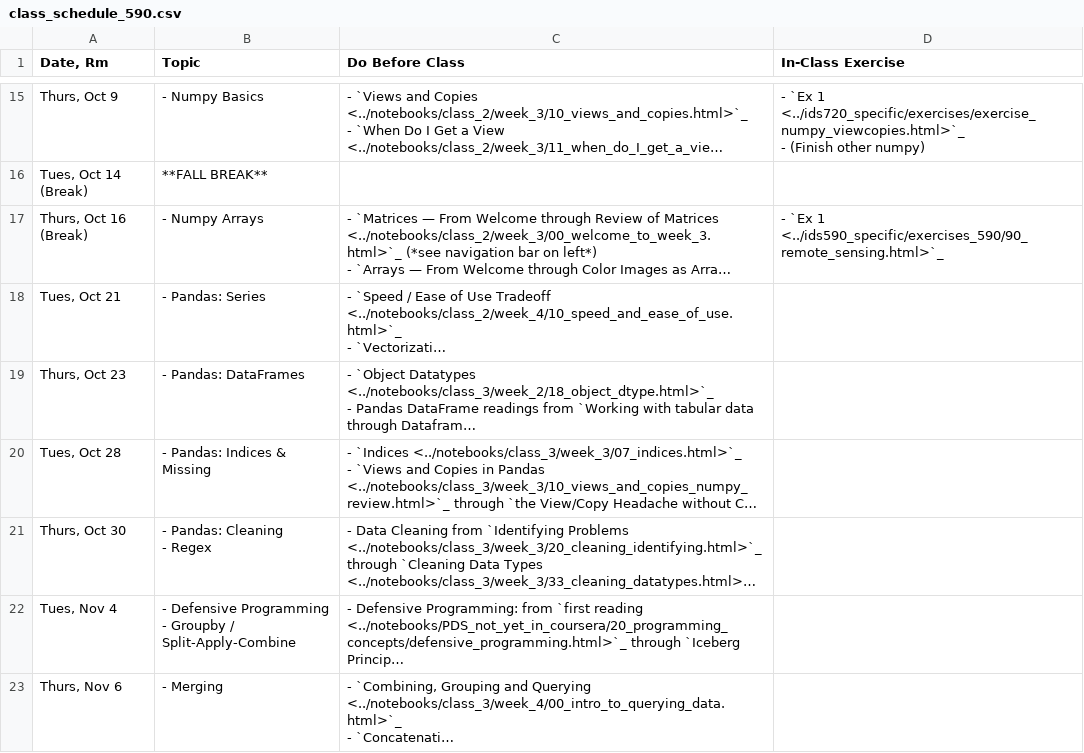
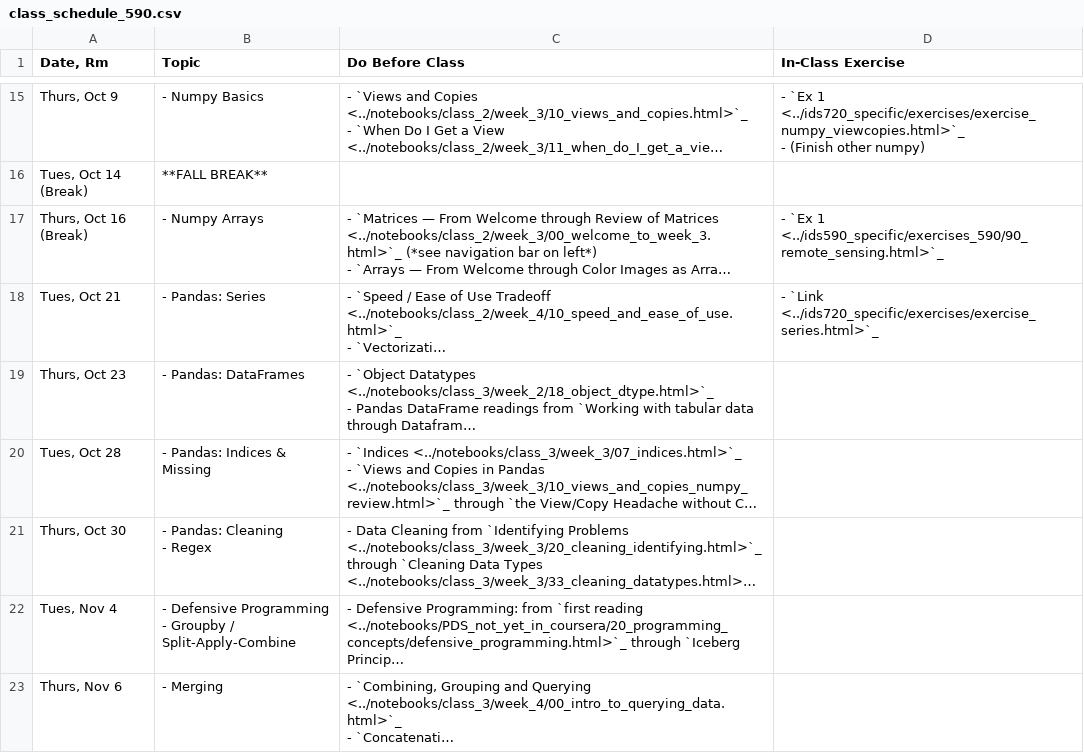
Before and after one commit to nickeubank/practicaldatascience_book, a CSV file: ids590_specific/class_schedule_590.csv, drawn as a sheet; only a part is shown, gaps mark what is left out; long unchanged cells end in …; the diff names each change by its address in the sheet, - before the commit and + after, or states it on an @@ line.

Commit message:
update 590 exercises

```diff
--- a/ids590_specific/class_schedule_590.csv
+++ b/ids590_specific/class_schedule_590.csv
-D18 (In-Class Exercise): (empty)
+D18 (In-Class Exercise): - `Link <../ids720_specific/exercises/exercise_series.html>`_
```
Also changed, not shown: 5 other files.
